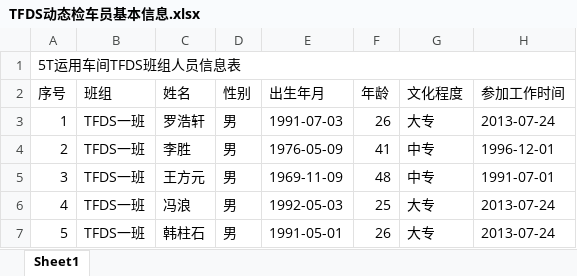
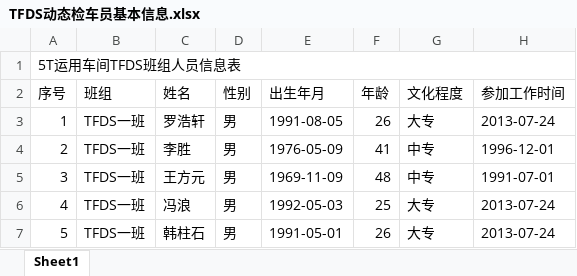
Before and after one commit to RecodeFei/Railway, an Excel workbook: doc/TFDS动态检车员基本信息.xlsx, sheet Sheet1, drawn as a sheet; only a part is shown; values as stored, in another font and other column widths than the file's, no cell formats; conditional formats not drawn; the diff names each change by its address in the sheet, - before the commit and + after, or states it on an @@ line.

```diff
--- a/doc/TFDS动态检车员基本信息.xlsx (sheet Sheet1)
+++ b/doc/TFDS动态检车员基本信息.xlsx (sheet Sheet1)
-E3: 1991-07-03
+E3: 1991-08-05
```
Also changed, not shown: cell formats, doc/TFDS动态检车员发现故障情况.xlsx, 27 other files.
